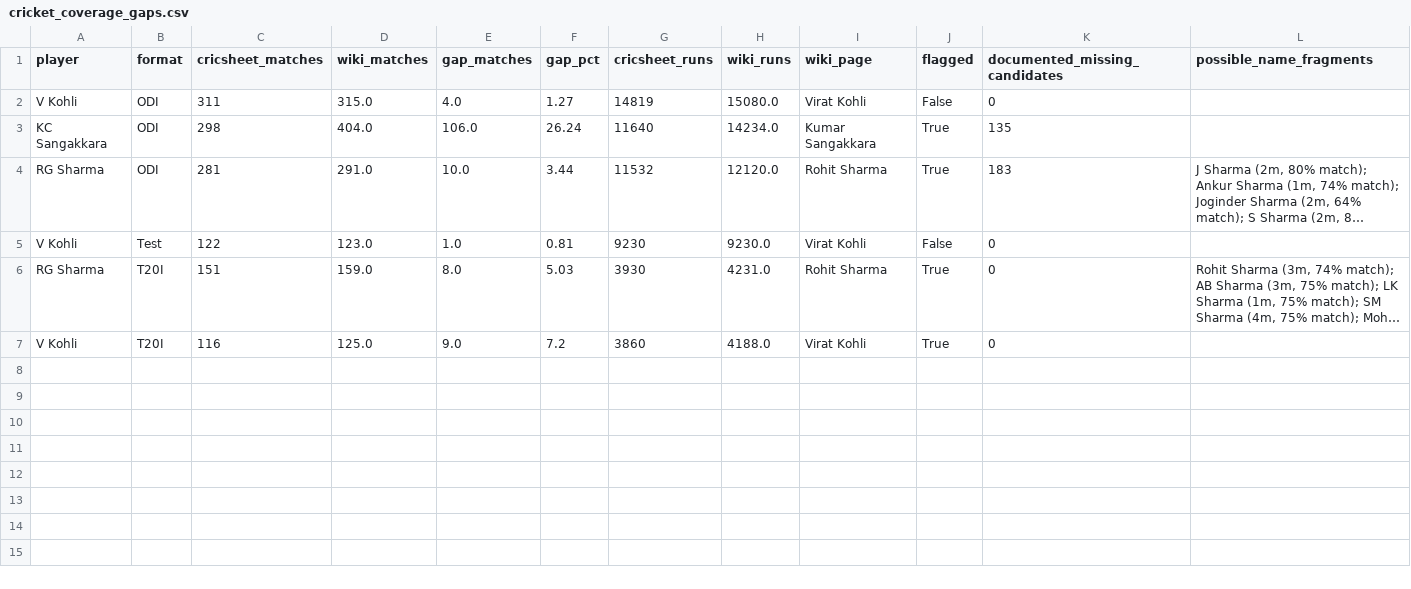
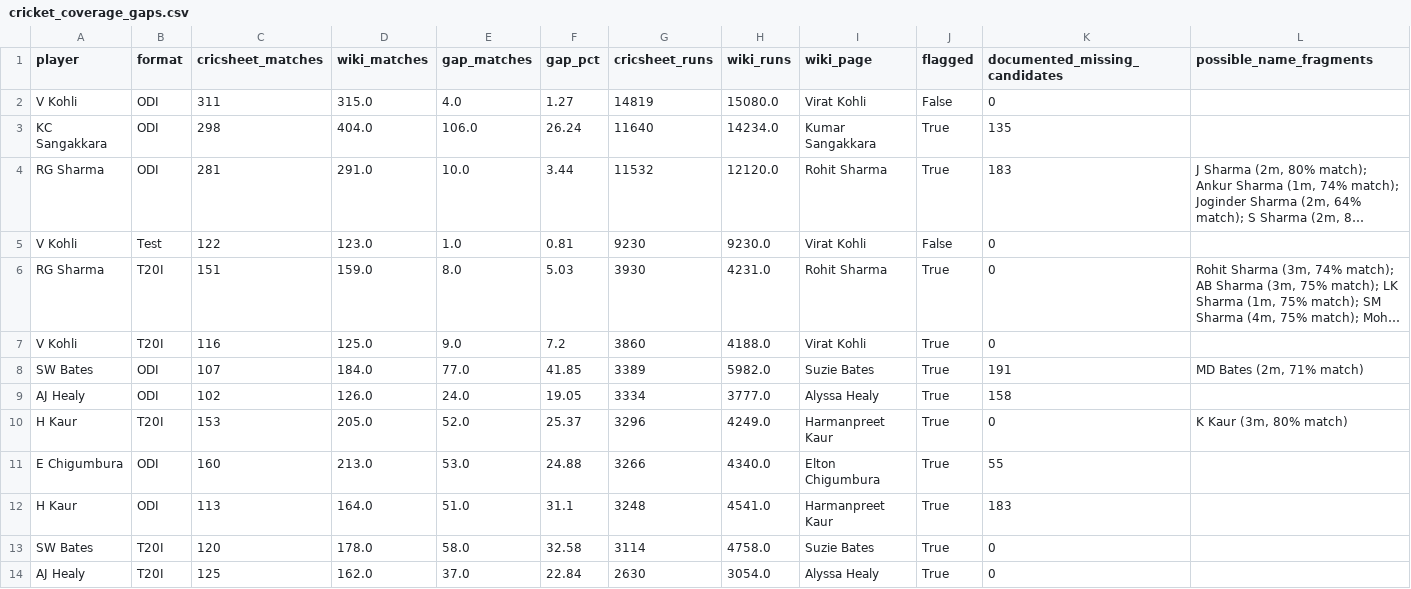
Before and after one commit to mmrayyan2005-dev/cricket-analytics_-, a CSV file: cricket_coverage_gaps.csv, drawn as a sheet; long unchanged cells end in …; the diff names each change by its address in the sheet, - before the commit and + after, or states it on an @@ line.

Commit message:
Update cricket_coverage_gaps.csv

```diff
--- a/cricket_coverage_gaps.csv
+++ b/cricket_coverage_gaps.csv
+row 8: SW Bates | ODI | 107 | 184.0 | 77.0 | 41.85 | 3389 | 5982.0 | Suzie Bates | True | 191 | MD Bates (2m, 71% match)
+row 9: AJ Healy | ODI | 102 | 126.0 | 24.0 | 19.05 | 3334 | 3777.0 | Alyssa Healy | True | 158
+row 10: H Kaur | T20I | 153 | 205.0 | 52.0 | 25.37 | 3296 | 4249.0 | Harmanpreet Kaur | True | 0 | K Kaur (3m, 80% match)
+row 11: E Chigumbura | ODI | 160 | 213.0 | 53.0 | 24.88 | 3266 | 4340.0 | Elton Chigumbura | True | 55
+row 12: H Kaur | ODI | 113 | 164.0 | 51.0 | 31.1 | 3248 | 4541.0 | Harmanpreet Kaur | True | 183
+row 13: SW Bates | T20I | 120 | 178.0 | 58.0 | 32.58 | 3114 | 4758.0 | Suzie Bates | True | 0
+row 14: AJ Healy | T20I | 125 | 162.0 | 37.0 | 22.84 | 2630 | 3054.0 | Alyssa Healy | True | 0
```
